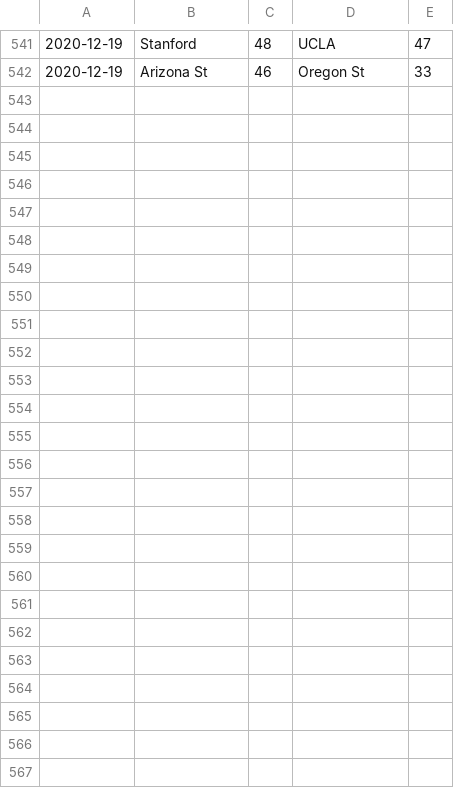
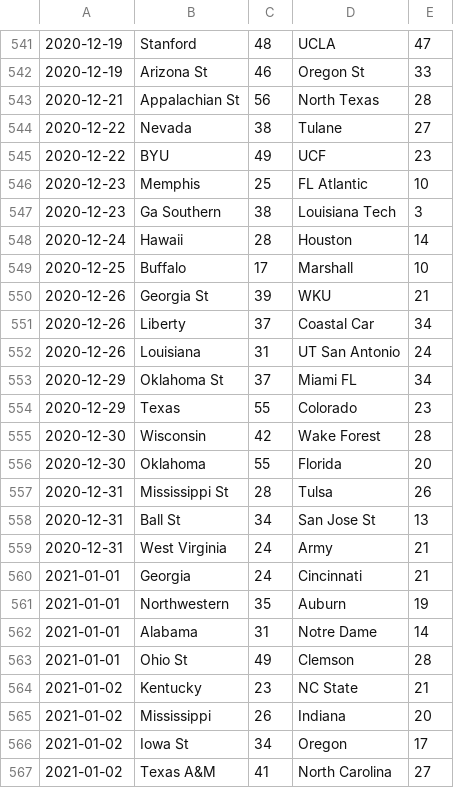
Before and after one commit to samuel-yeom/cfb, a CSV file: data/2020/massey.csv, drawn as a sheet; only a part is shown, gaps mark what is left out.

```diff
--- a/data/2020/massey.csv
+++ b/data/2020/massey.csv
@@ -542 +542,26 @@
 2020-12-19,Arizona St,46,Oregon St,33
+2020-12-21,Appalachian St,56,North Texas,28
+2020-12-22,Nevada,38,Tulane,27
+2020-12-22,BYU,49,UCF,23
+2020-12-23,Memphis,25,FL Atlantic,10
+2020-12-23,Ga Southern,38,Louisiana Tech,3
+2020-12-24,Hawaii,28,Houston,14
+2020-12-25,Buffalo,17,Marshall,10
+2020-12-26,Georgia St,39,WKU,21
+2020-12-26,Liberty,37,Coastal Car,34
+2020-12-26,Louisiana,31,UT San Antonio,24
+2020-12-29,Oklahoma St,37,Miami FL,34
+2020-12-29,Texas,55,Colorado,23
+2020-12-30,Wisconsin,42,Wake Forest,28
+2020-12-30,Oklahoma,55,Florida,20
+2020-12-31,Mississippi St,28,Tulsa,26
+2020-12-31,Ball St,34,San Jose St,13
+2020-12-31,West Virginia,24,Army,21
+2021-01-01,Georgia,24,Cincinnati,21
+2021-01-01,Northwestern,35,Auburn,19
+2021-01-01,Alabama,31,Notre Dame,14
+2021-01-01,Ohio St,49,Clemson,28
+2021-01-02,Kentucky,23,NC State,21
+2021-01-02,Mississippi,26,Indiana,20
+2021-01-02,Iowa St,34,Oregon,17
+2021-01-02,Texas A&M,41,North Carolina,27
```
Also changed, not shown: data/2020/fpi20201221.csv, 2 other files.
